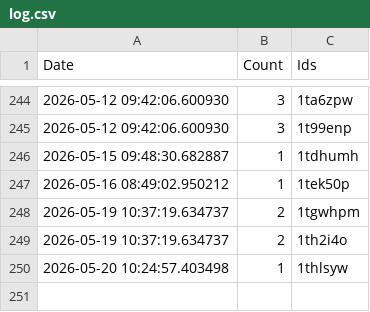
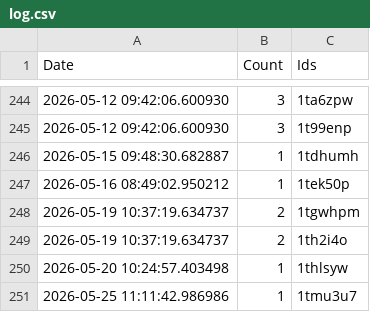
Before and after one commit to brianrocknj/race-reports, a CSV file: log.csv, drawn as a sheet; only a part is shown, gaps mark what is left out.

```diff
--- a/log.csv
+++ b/log.csv
@@ -250 +250,2 @@ Date,Count,Ids
 2026-05-20 10:24:57.403498,1,1thlsyw
+2026-05-25 11:11:42.986986,1,1tmu3u7
```
